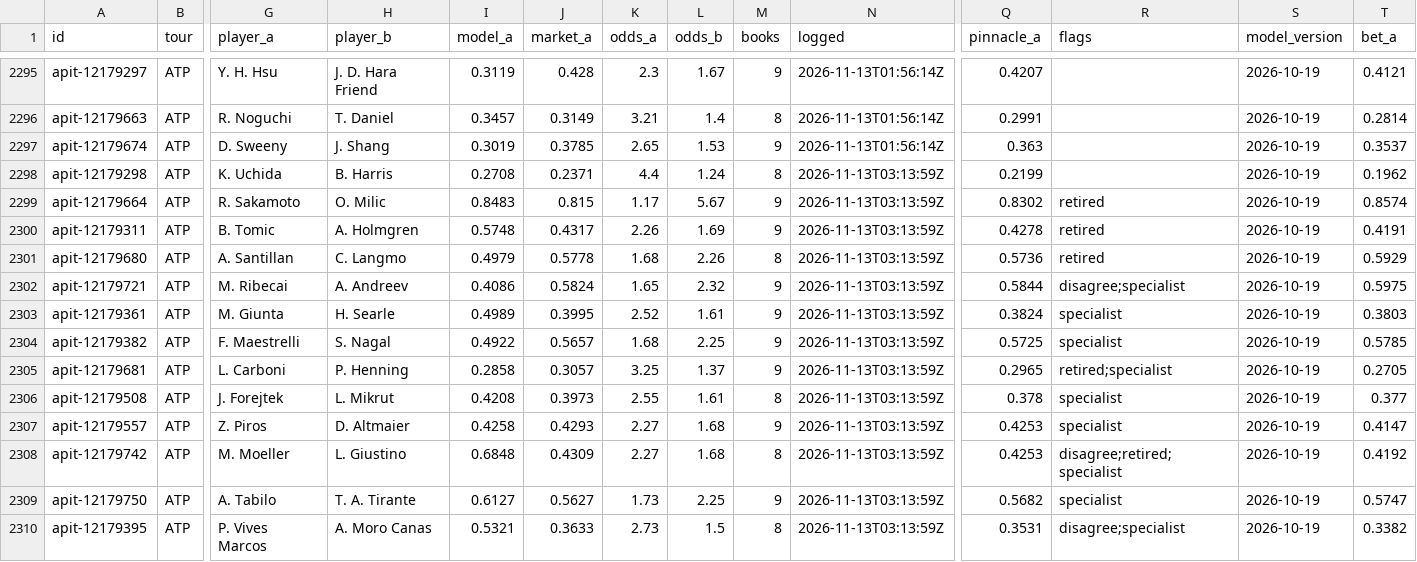
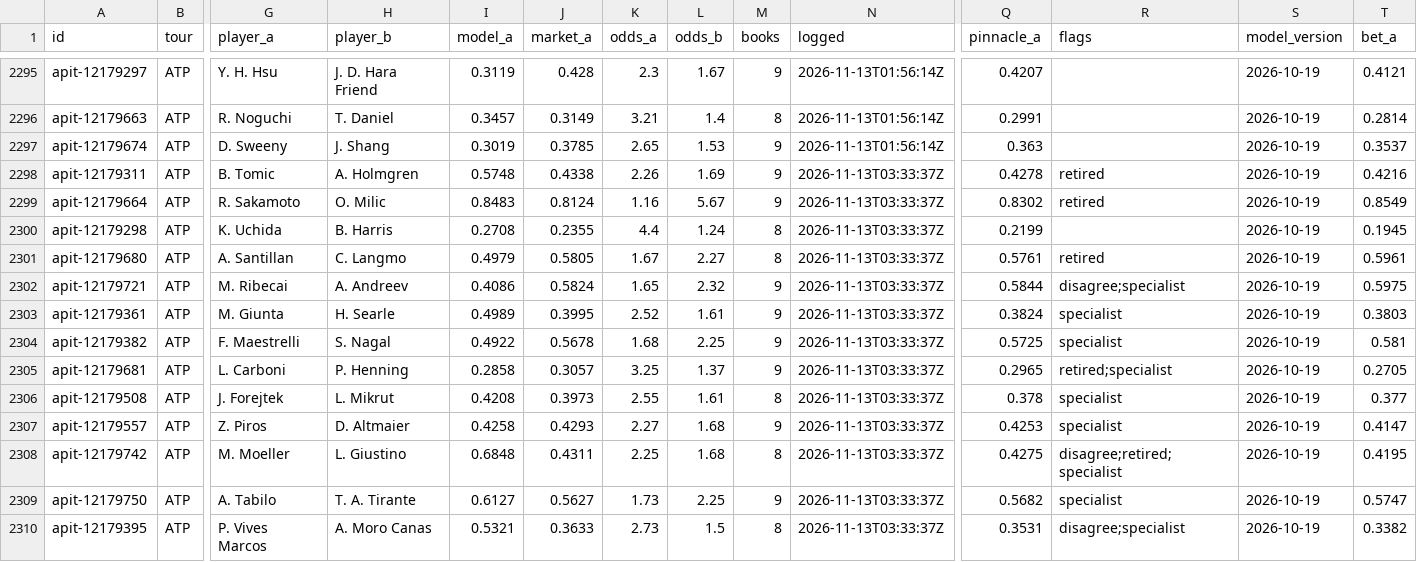
Before and after one commit to MoussaK1379/tennis-odds-engine, a CSV file: history/predictions.csv, drawn as a sheet; only a part is shown, gaps mark what is left out; removed rows and columns are numbered as before the commit, all else as after; rows hold the shown columns only; the diff covers the shown part only; the diff names each change by its address in the sheet, - before the commit and + after, or states it on an @@ line.

```diff
--- a/history/predictions.csv
+++ b/history/predictions.csv
-row 2298: apit-12179298 | ATP | K. Uchida | B. Harris | 0.2708 | 0.2371 | 4.4 | 1.24 | 8 | 2026-11-13T03:13:59Z | 0.2199 |  | 2026-10-19 | 0.1962
-row 2299: apit-12179664 | ATP | R. Sakamoto | O. Milic | 0.8483 | 0.815 | 1.17 | 5.67 | 9 | 2026-11-13T03:13:59Z | 0.8302 | retired | 2026-10-19 | 0.8574
-J2298 (market_a): 0.4317
+J2298 (market_a): 0.4338
-N2298 (logged): 2026-11-13T03:13:59Z
+N2298 (logged): 2026-11-13T03:33:37Z
-T2298 (bet_a): 0.4191
+T2298 (bet_a): 0.4216
+row 2299: apit-12179664 | ATP | R. Sakamoto | O. Milic | 0.8483 | 0.8124 | 1.16 | 5.67 | 9 | 2026-11-13T03:33:37Z | 0.8302 | retired | 2026-10-19 | 0.8549
+row 2300: apit-12179298 | ATP | K. Uchida | B. Harris | 0.2708 | 0.2355 | 4.4 | 1.24 | 8 | 2026-11-13T03:33:37Z | 0.2199 |  | 2026-10-19 | 0.1945
-J2301 (market_a): 0.5778
+J2301 (market_a): 0.5805
-K2301 (odds_a): 1.68
+K2301 (odds_a): 1.67
-L2301 (odds_b): 2.26
+L2301 (odds_b): 2.27
-N2301:N2310 (logged): 2026-11-13T03:13:59Z
+N2301:N2310 (logged): 2026-11-13T03:33:37Z
-Q2301 (pinnacle_a): 0.5736
+Q2301 (pinnacle_a): 0.5761
-T2301 (bet_a): 0.5929
+T2301 (bet_a): 0.5961
-J2304 (market_a): 0.5657
+J2304 (market_a): 0.5678
-T2304 (bet_a): 0.5785
+T2304 (bet_a): 0.581
-J2308 (market_a): 0.4309
+J2308 (market_a): 0.4311
-K2308 (odds_a): 2.27
+K2308 (odds_a): 2.25
-Q2308 (pinnacle_a): 0.4253
+Q2308 (pinnacle_a): 0.4275
-T2308 (bet_a): 0.4192
+T2308 (bet_a): 0.4195
```
Also changed, not shown: 27 edited cells elsewhere in this file, 1 other file.
